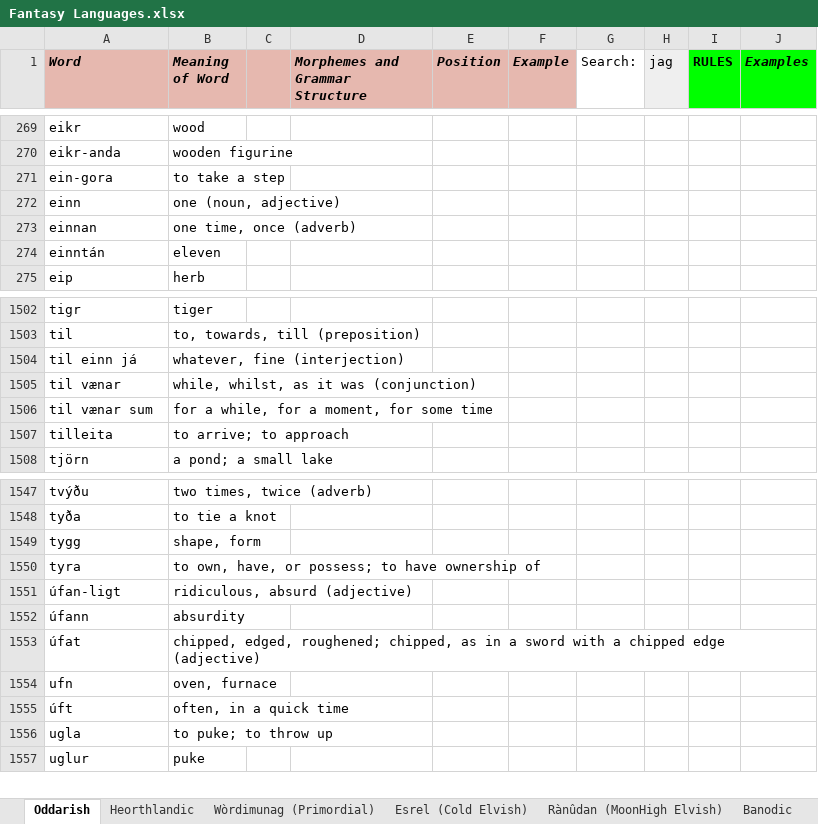
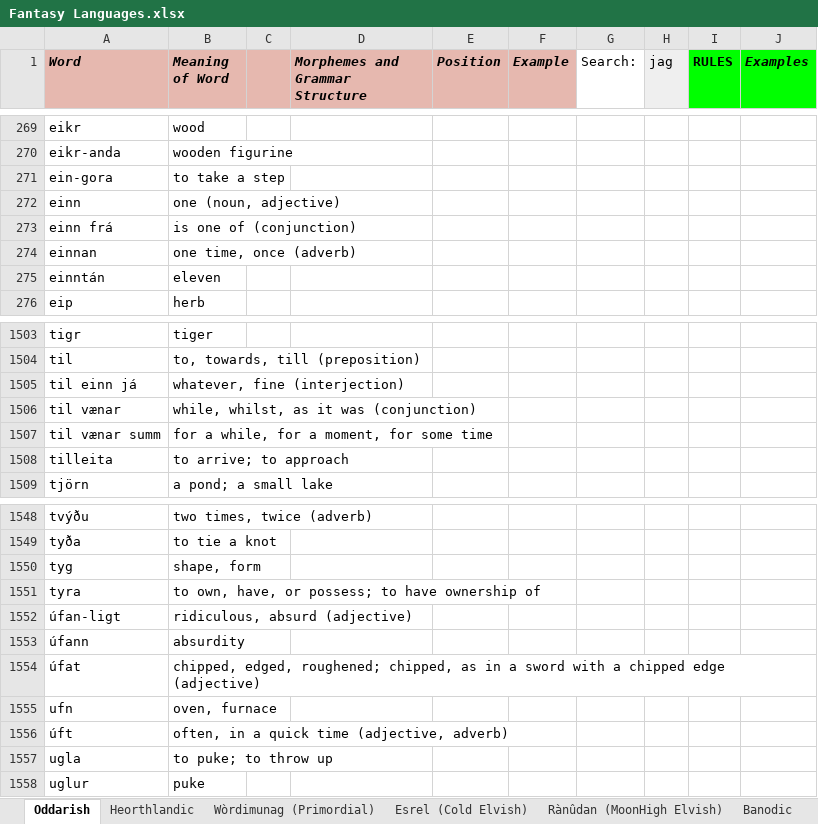
Before and after one commit to Oneo64/Auldworlde, an Excel workbook: Literature/Languages/Fantasy Languages.xlsx, sheet Oddarish, drawn as a sheet; only a part is shown, gaps mark what is left out; values as stored, in another font and other column widths than the file's, no borders; charts and pictures not drawn; addresses are those after the commit; the diff names each change by its address in the sheet, - before the commit and + after, or states it on an @@ line.

Commit message:
Update Fantasy Languages.xlsx

```diff
--- a/Literature/Languages/Fantasy Languages.xlsx (sheet Oddarish)
+++ b/Literature/Languages/Fantasy Languages.xlsx (sheet Oddarish)
+row 273: einn frá | is one of (conjunction)
-A1507 (Word): til vænar sum
+A1507 (Word): til vænar summ
-A1550 (Word): tygg
+A1550 (Word): tyg
-B1556 (Meaning of Word): often, in a quick time
+B1556 (Meaning of Word): often, in a quick time (adjective, adverb)
```
